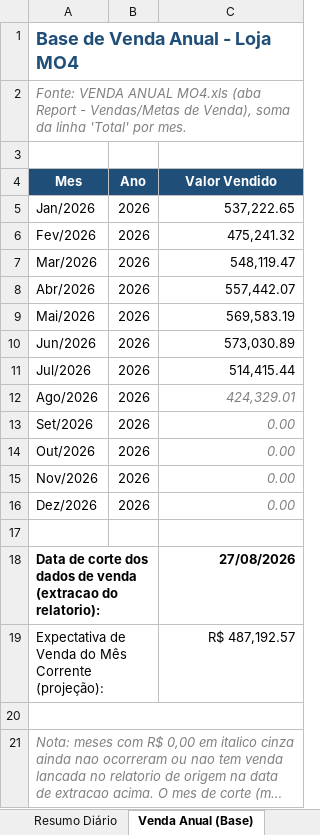
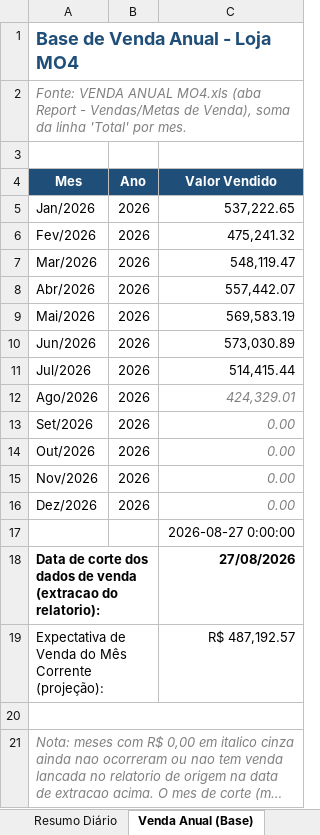
Before and after one commit to neilianesilva2408-collab/boletos---mercadinho, an Excel workbook: boletos mo4.xlsx, sheet Venda Anual (Base), drawn as a sheet; long unchanged cells end in …; values as stored, in another font and other column widths than the file's, no borders; the diff names each change by its address in the sheet, - before the commit and + after, or states it on an @@ line.

```diff
--- a/boletos mo4.xlsx (sheet Venda Anual (Base))
+++ b/boletos mo4.xlsx (sheet Venda Anual (Base))
-C17 (Valor Vendido): (empty)
+C17 (Valor Vendido): 2026-08-27 0:00:00
```
Also changed, not shown: sheet Report, sheet Resumo Classificação, sheet Resumo Grupos, formulas that keep their value.
